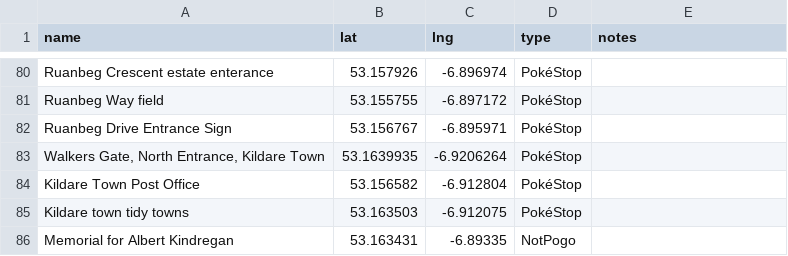
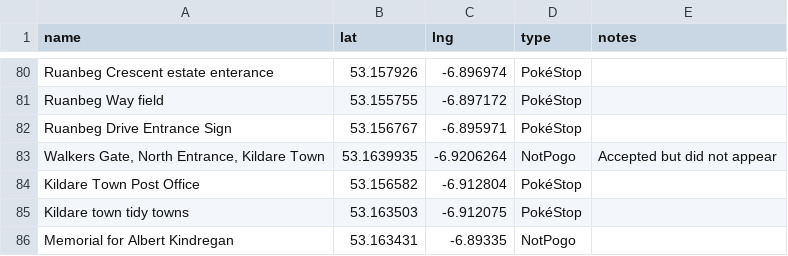
Before and after one commit to gsmitheidw/pogo-s2-kildare, a CSV file: kildare_poi.csv, drawn as a sheet; only a part is shown, gaps mark what is left out.

Commit message:
update csv

```diff
--- a/kildare_poi.csv
+++ b/kildare_poi.csv
@@ -82,3 +82,3 @@ Ruanbeg Way field,53.155755,-6.897172,PokéStop
 Ruanbeg Drive Entrance Sign,53.156767,-6.895971,PokéStop
-"Walkers Gate, North Entrance, Kildare Town",53.1639935, -6.9206264,PokéStop
+"Walkers Gate, North Entrance, Kildare Town",53.1639935, -6.9206264,NotPogo,Accepted but did not appear
 Kildare Town Post Office,53.156582,-6.912804,PokéStop
```
